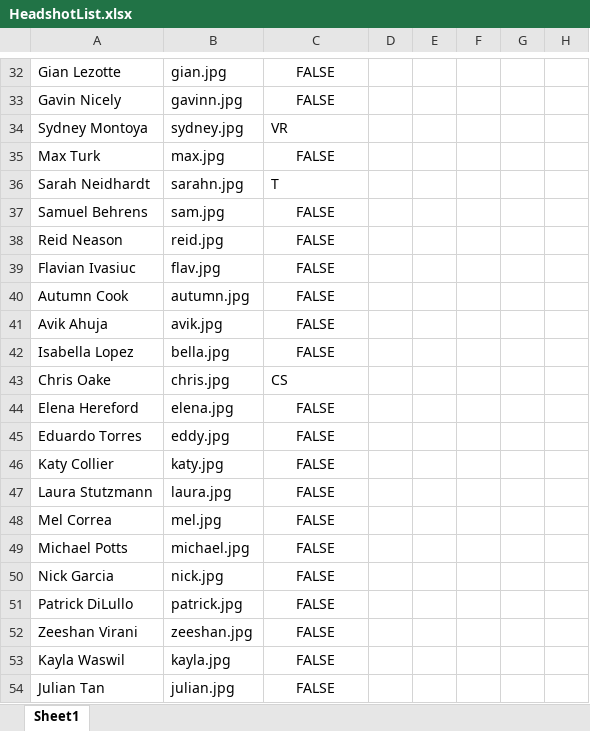
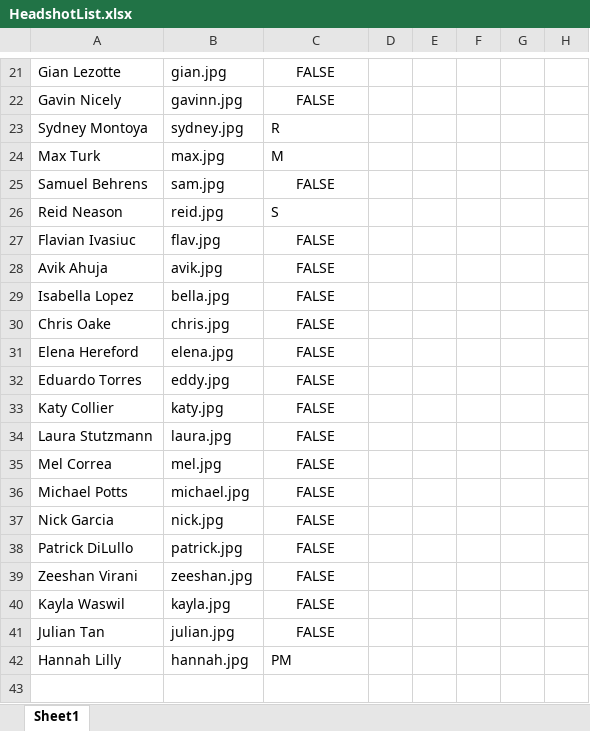
Before and after one commit to Zapak23/ben0815.github.io, an Excel workbook: images/Headshots/Update Headshots/HeadshotList.xlsx, sheet Sheet1, drawn as a sheet; only a part is shown, gaps mark what is left out; values as stored, in another font and other column widths than the file's, no borders; removed rows and columns are numbered as before the commit, all else as after; the diff covers the shown part only; the diff names each change by its address in the sheet, - before the commit and + after, or states it on an @@ line.

```diff
--- a/images/Headshots/Update Headshots/HeadshotList.xlsx (sheet Sheet1)
+++ b/images/Headshots/Update Headshots/HeadshotList.xlsx (sheet Sheet1)
-C23: VR
+C23: R
-C24: FALSE
+C24: M
-C24 alignment: center
+C24 alignment: left
-row 36: Sarah Neidhardt | sarahn.jpg | T
-C26: FALSE
+C26: S
-C26 alignment: center
+C26 alignment: left
-row 40: Autumn Cook | autumn.jpg | FALSE
-C30: CS
+C30: FALSE
-C30 alignment: left
+C30 alignment: center
+row 42: Hannah Lilly | hannah.jpg | PM
```
Also changed, not shown: 1 added row, 12 removed rows, 5 edited cells and cell formats elsewhere in this sheet, 5 other files.
